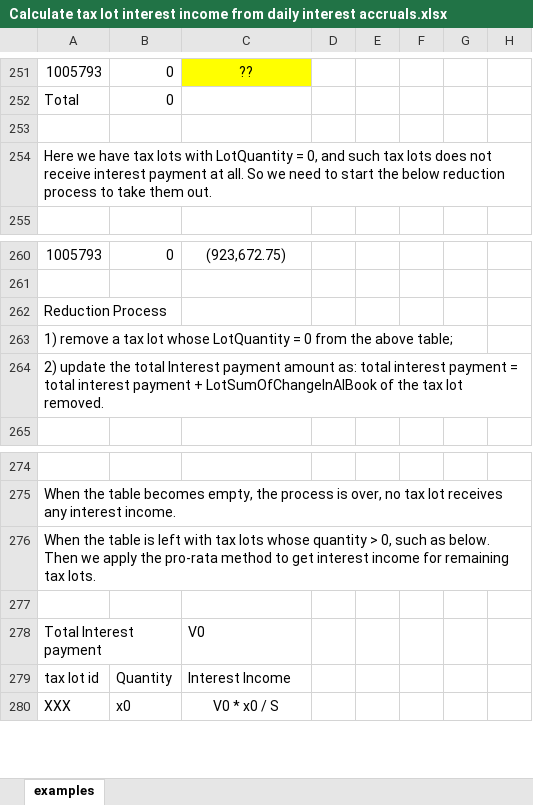
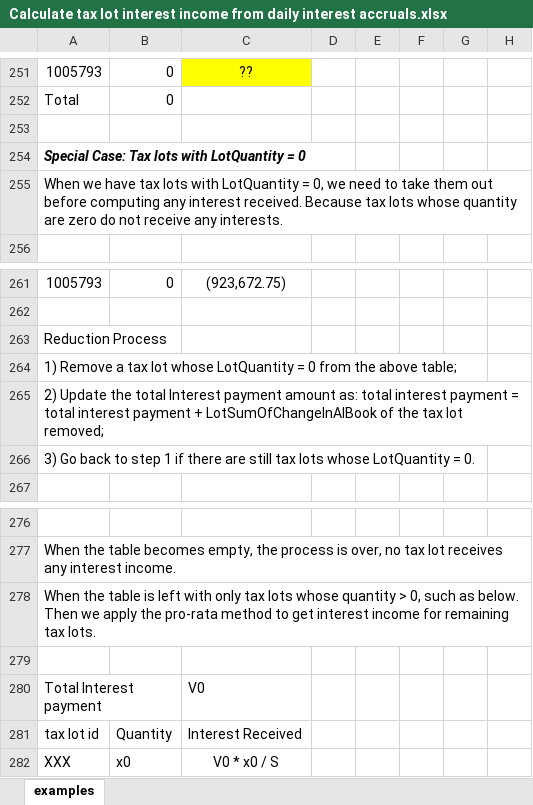
Before and after one commit to ITSupportClamC/clamc_yield_report, an Excel workbook: reference/Calculate tax lot interest income from daily interest accruals.xlsx, sheet examples, drawn as a sheet; only a part is shown, gaps mark what is left out; values as stored, in another font and other column widths than the file's, no borders; addresses are those after the commit; rows hold the shown columns only; the diff names each change by its address in the sheet, - before the commit and + after, or states it on an @@ line.

Commit message:
updated excel examples a bit

```diff
--- a/reference/Calculate tax lot interest income from daily interest accruals.xlsx (sheet examples)
+++ b/reference/Calculate tax lot interest income from daily interest accruals.xlsx (sheet examples)
-A254: Here we have tax lots with LotQuantity = 0, and such tax lots does not receive interest payment at all. So we need to start the below reduction process to take them out.
+A254: Special Case: Tax lots with LotQuantity = 0
@@ A254 bold: off → on, italic: off → on @@
+row 255: When we have tax lots with LotQuantity = 0, we need to take them out before computing any interest received. Because tax lots whose quantity are zero do not receive any interests.
-A264: 1) remove a tax…
+A264: 1) Remove a tax…
-A265: 2) update the total Interest payment amount as: total interest payment = total interest payment + LotSumOfChangeInAIBook of the tax lot removed.
+A265: 2) Update the total Interest payment amount as: total interest payment = total interest payment + LotSumOfChangeInAIBook of the tax lot removed;
+row 266: 3) Go back to step 1 if there are still tax lots whose LotQuantity = 0.
-A278: …left with tax lots…
+A278: …left with only tax lots…
-C281: Interest Income
+C281: Interest Received
```
Also changed, not shown: formulas that keep their value, 1 other file.
